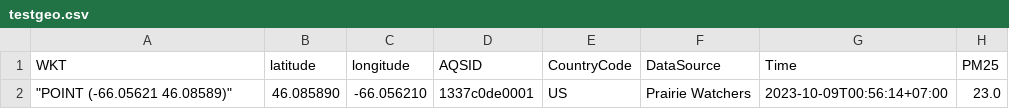
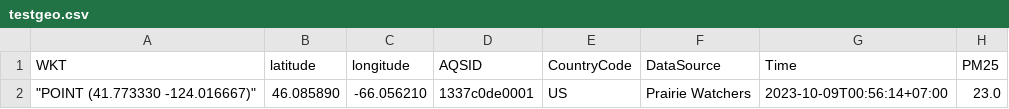
Before and after one commit to wayward710/testLeaflet, a CSV file: testgeo.csv, drawn as a sheet; only a part is shown; the diff names each change by its address in the sheet, - before the commit and + after, or states it on an @@ line.

Commit message:
Add files via upload

```diff
--- a/testgeo.csv
+++ b/testgeo.csv
-A2 (WKT): "POINT (-66.05621 46.08589)"
+A2 (WKT): "POINT (41.773330 -124.016667)"
```
